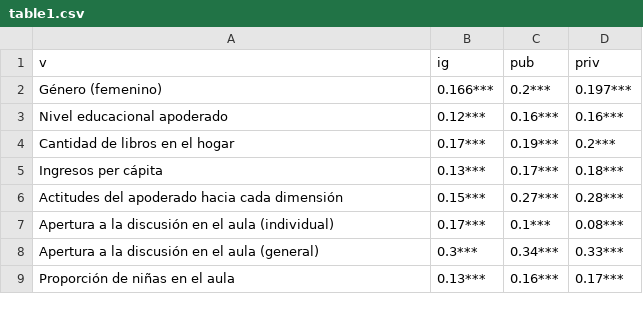
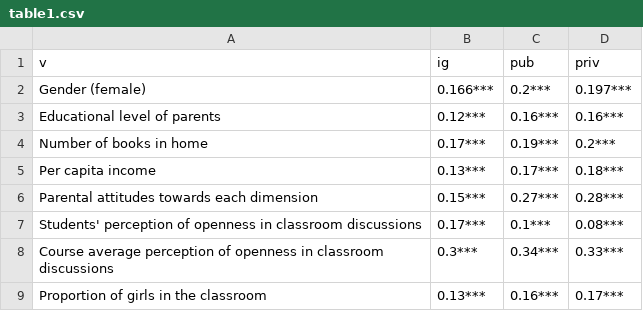
Before and after one commit to damiranda/tolerance, a CSV file: input/tables/table1.csv, drawn as a sheet.

```diff
--- a/input/tables/table1.csv
+++ b/input/tables/table1.csv
@@ -1,9 +1,9 @@
 v;ig;pub;priv
-Género (femenino);0.166***;0.2***;0.197***
-Nivel educacional apoderado;0.12***;0.16***;0.16***
-Cantidad de libros en el hogar;0.17***;0.19***;0.2***
-Ingresos per cápita;0.13***;0.17***;0.18***
-Actitudes del apoderado hacia cada dimensión;0.15***;0.27***;0.28***
-Apertura a la discusión en el aula (individual);0.17***;0.1***;0.08***
-Apertura a la discusión en el aula (general);0.3***;0.34***;0.33***
-Proporción de niñas en el aula;0.13***;0.16***;0.17***
+Gender (female);0.166***;0.2***;0.197***
+Educational level of parents;0.12***;0.16***;0.16***
+Number of books in home;0.17***;0.19***;0.2***
+Per capita income;0.13***;0.17***;0.18***
+Parental attitudes towards each dimension;0.15***;0.27***;0.28***
+Students' perception of openness in classroom discussions;0.17***;0.1***;0.08***
+Course average perception of openness in classroom discussions;0.3***;0.34***;0.33***
+Proportion of girls in the classroom;0.13***;0.16***;0.17***
```
Also changed, not shown: input/tables/table.csv, 11 other files.
